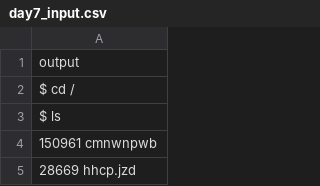
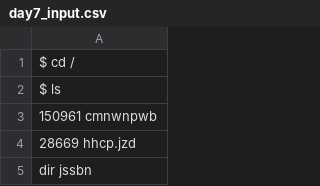
Before and after one commit to VickyBanks/Advent2022, a CSV file: day7_input.csv, drawn as a sheet; only a part is shown; the shorter side is filled out with more unchanged rows.

```diff
--- a/day7_input.csv
+++ b/day7_input.csv
@@ -1,2 +1 @@
-output
 $ cd /
```
Also changed, not shown: 2 other files.
